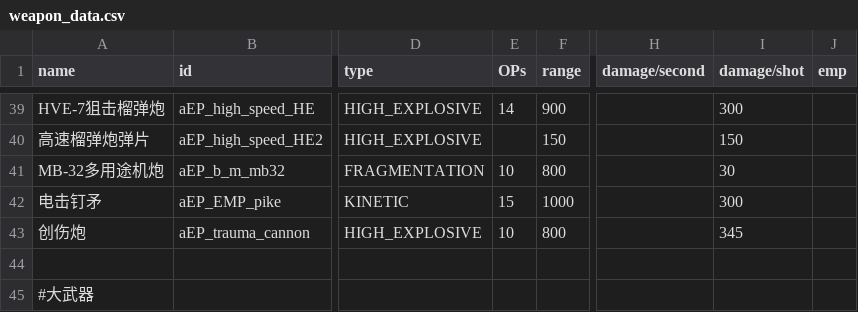
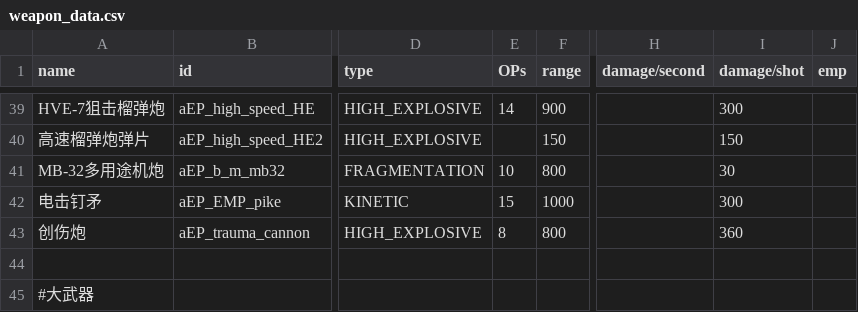
Before and after one commit to a111164i/FSF_MilitaryCompany, a CSV file: data/weapons/weapon_data.csv, drawn as a sheet; only a part is shown, gaps mark what is left out; the diff names each change by its address in the sheet, - before the commit and + after, or states it on an @@ line.

```diff
--- a/data/weapons/weapon_data.csv
+++ b/data/weapons/weapon_data.csv
-E43 (OPs): 10
+E43 (OPs): 8
-I43 (damage/shot): 345
+I43 (damage/shot): 360
```
Also changed, not shown: data/campaign/rules.csv, data/hulls/wing_data.csv, 13 other files.
